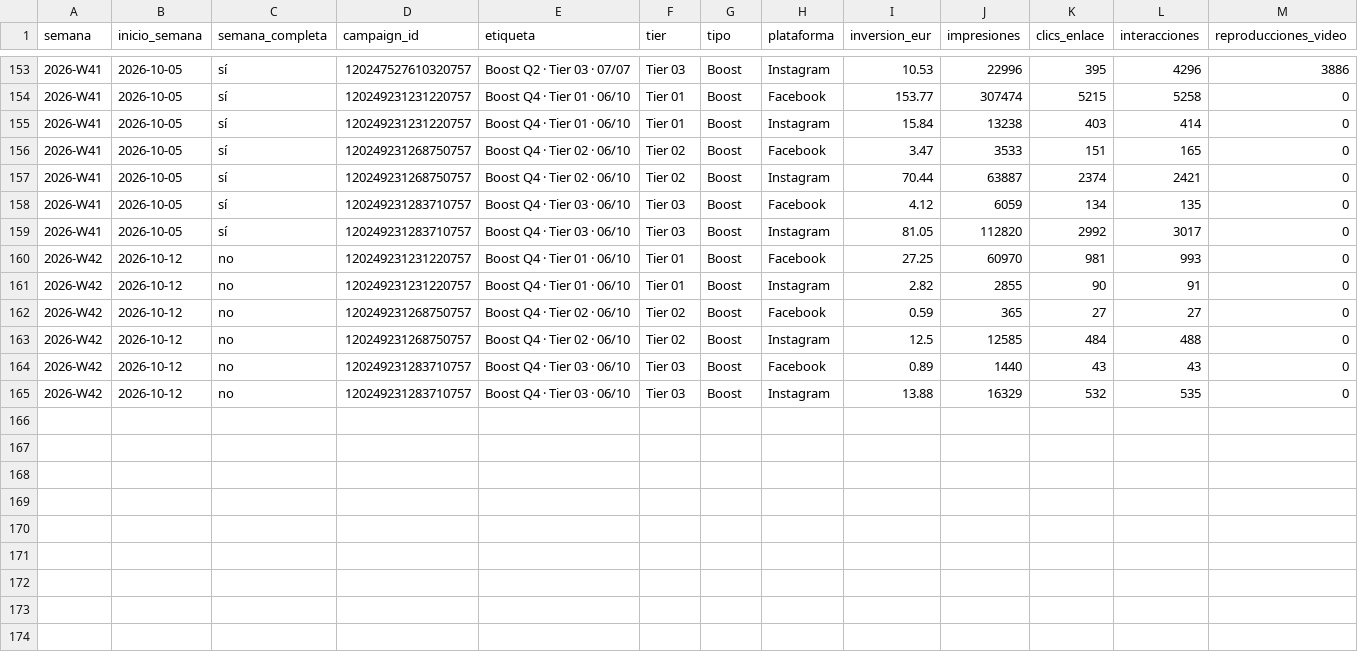
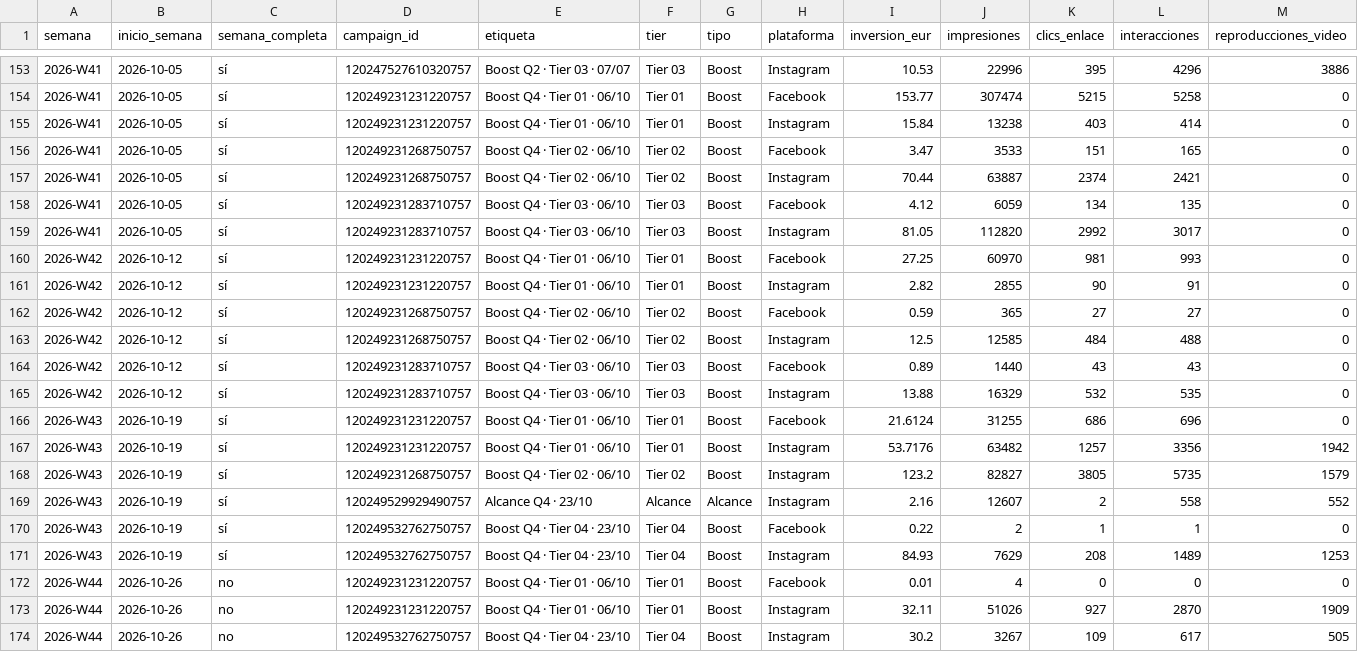
Before and after one commit to Den9mn/spb-social-wall, a CSV file: data/meta_semanal.csv, drawn as a sheet; only a part is shown, gaps mark what is left out.

```diff
--- a/data/meta_semanal.csv
+++ b/data/meta_semanal.csv
@@ -159,7 +159,16 @@ semana,inicio_semana,semana_completa,campaign_id,etiqueta,tier,tipo,plataforma,i
 2026-W41,2026-10-05,sí,120249231283710757,Boost Q4 · Tier 03 · 06/10,Tier 03,Boost,Instagram,81.05,112820,2992,3017,0
-2026-W42,2026-10-12,no,120249231231220757,Boost Q4 · Tier 01 · 06/10,Tier 01,Boost,Facebook,27.25,60970,981,993,0
-2026-W42,2026-10-12,no,120249231231220757,Boost Q4 · Tier 01 · 06/10,Tier 01,Boost,Instagram,2.82,2855,90,91,0
-2026-W42,2026-10-12,no,120249231268750757,Boost Q4 · Tier 02 · 06/10,Tier 02,Boost,Facebook,0.59,365,27,27,0
-2026-W42,2026-10-12,no,120249231268750757,Boost Q4 · Tier 02 · 06/10,Tier 02,Boost,Instagram,12.5,12585,484,488,0
-2026-W42,2026-10-12,no,120249231283710757,Boost Q4 · Tier 03 · 06/10,Tier 03,Boost,Facebook,0.89,1440,43,43,0
-2026-W42,2026-10-12,no,120249231283710757,Boost Q4 · Tier 03 · 06/10,Tier 03,Boost,Instagram,13.88,16329,532,535,0
+2026-W42,2026-10-12,sí,120249231231220757,Boost Q4 · Tier 01 · 06/10,Tier 01,Boost,Facebook,27.25,60970,981,993,0
+2026-W42,2026-10-12,sí,120249231231220757,Boost Q4 · Tier 01 · 06/10,Tier 01,Boost,Instagram,2.82,2855,90,91,0
+2026-W42,2026-10-12,sí,120249231268750757,Boost Q4 · Tier 02 · 06/10,Tier 02,Boost,Facebook,0.59,365,27,27,0
+2026-W42,2026-10-12,sí,120249231268750757,Boost Q4 · Tier 02 · 06/10,Tier 02,Boost,Instagram,12.5,12585,484,488,0
+2026-W42,2026-10-12,sí,120249231283710757,Boost Q4 · Tier 03 · 06/10,Tier 03,Boost,Facebook,0.89,1440,43,43,0
+2026-W42,2026-10-12,sí,120249231283710757,Boost Q4 · Tier 03 · 06/10,Tier 03,Boost,Instagram,13.88,16329,532,535,0
+2026-W43,2026-10-19,sí,120249231231220757,Boost Q4 · Tier 01 · 06/10,Tier 01,Boost,Facebook,21.6124,31255,686,696,0
+2026-W43,2026-10-19,sí,120249231231220757,Boost Q4 · Tier 01 · 06/10,Tier 01,Boost,Instagram,53.7176,63482,1257,3356,1942
+2026-W43,2026-10-19,sí,120249231268750757,Boost Q4 · Tier 02 · 06/10,Tier 02,Boost,Instagram,123.2,82827,3805,5735,1579
+2026-W43,2026-10-19,sí,120249529929490757,Alcance Q4 · 23/10,Alcance,Alcance,Instagram,2.16,12607,2,558,552
+2026-W43,2026-10-19,sí,120249532762750757,Boost Q4 · Tier 04 · 23/10,Tier 04,Boost,Facebook,0.22,2,1,1,0
+2026-W43,2026-10-19,sí,120249532762750757,Boost Q4 · Tier 04 · 23/10,Tier 04,Boost,Instagram,84.93,7629,208,1489,1253
+2026-W44,2026-10-26,no,120249231231220757,Boost Q4 · Tier 01 · 06/10,Tier 01,Boost,Facebook,0.01,4,0,0,0
+2026-W44,2026-10-26,no,120249231231220757,Boost Q4 · Tier 01 · 06/10,Tier 01,Boost,Instagram,32.11,51026,927,2870,1909
+2026-W44,2026-10-26,no,120249532762750757,Boost Q4 · Tier 04 · 23/10,Tier 04,Boost,Instagram,30.2,3267,109,617,505
```
Also changed, not shown: data/meta_anuncios.csv, data/meta_seguidores.csv, 30 other files.
